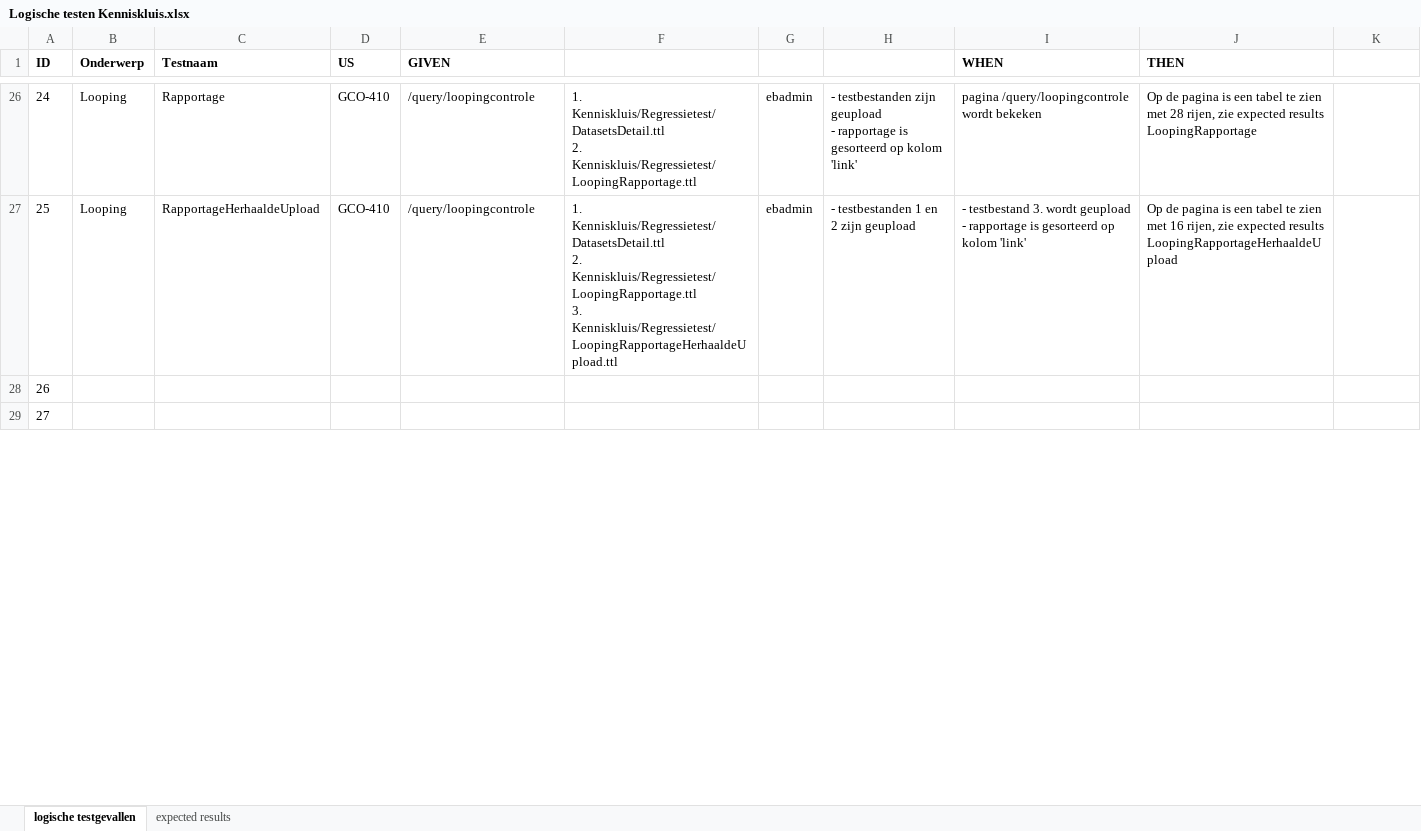
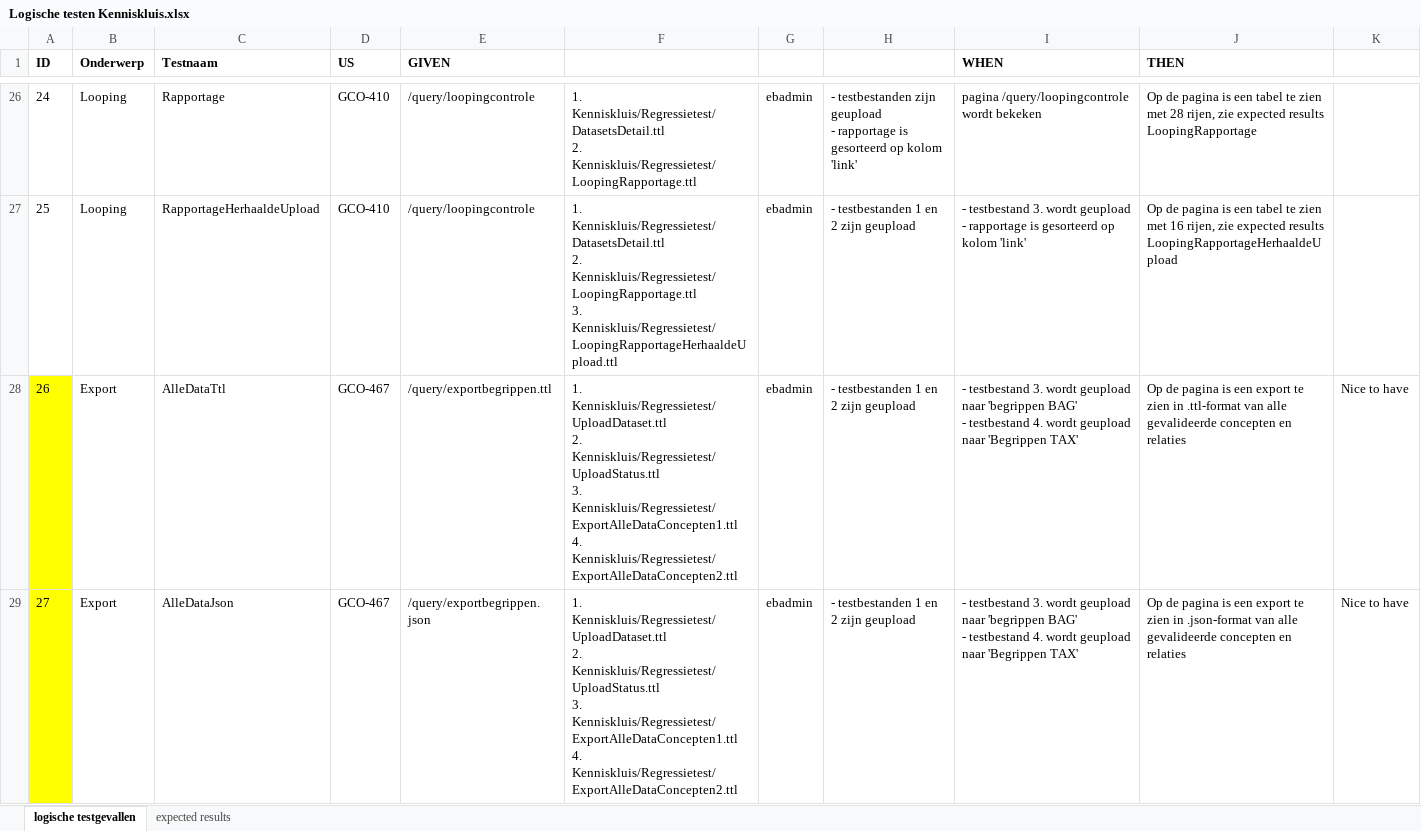
Before and after one commit to bp4mc2/bp4mc2, an Excel workbook: catalogusdata/Logische testen Kenniskluis.xlsx, sheet logische testgevallen, drawn as a sheet; only a part is shown, gaps mark what is left out; values as stored, in another font and other column widths than the file's, no borders; ↵ is a line break in a cell; the diff covers the shown part only; the diff names each change by its address in the sheet, - before the commit and + after, or states it on an @@ line.

Commit message:
logische testgevallen export

```diff
--- a/catalogusdata/Logische testen Kenniskluis.xlsx (sheet logische testgevallen)
+++ b/catalogusdata/Logische testen Kenniskluis.xlsx (sheet logische testgevallen)
-A28:A29 fill: none
+A28:A29 fill: #FFFF00
-B28:B29 (Onderwerp): (empty)
+B28:B29 (Onderwerp): Export
-C28 (Testnaam): (empty)
+C28 (Testnaam): AlleDataTtl
-D28:D29 (US): (empty)
+D28:D29 (US): GCO-467
-E28 (GIVEN): (empty)
+E28 (GIVEN): /query/exportbegrippen.ttl
-F28:F29: (empty)
+F28:F29: 1. Kenniskluis/Regressietest/UploadDataset.ttl ↵ 2. Kenniskluis/Regressietest/UploadStatus.ttl ↵ 3. Kenniskluis/Regressietest/ExportAlleDataConcepten1.ttl ↵ 4. Kenniskluis/Regressietest/ExportAlleDataConcepten2.ttl
-G28:G29: (empty)
+G28:G29: ebadmin
-H28:H29: (empty)
+H28:H29: - testbestanden 1 en 2 zijn geupload
-I28:I29 (WHEN): (empty)
+I28:I29 (WHEN): - testbestand 3. wordt geupload naar 'begrippen BAG' ↵ - testbestand 4. wordt geupload naar 'Begrippen TAX'
-J28 (THEN): (empty)
+J28 (THEN): Op de pagina is een export te zien in .ttl-format van alle gevalideerde concepten en relaties
-K28:K29: (empty)
+K28:K29: Nice to have
-C29 (Testnaam): (empty)
+C29 (Testnaam): AlleDataJson
-E29 (GIVEN): (empty)
+E29 (GIVEN): /query/exportbegrippen.json
-J29 (THEN): (empty)
+J29 (THEN): Op de pagina is een export te zien in .json-format van alle gevalideerde concepten en relaties
```
Also changed, not shown: 19 edited cells and cell formats elsewhere in this sheet, catalogusdata/matrix functionaliteit kenniskluis.xlsx, 6 other files.
